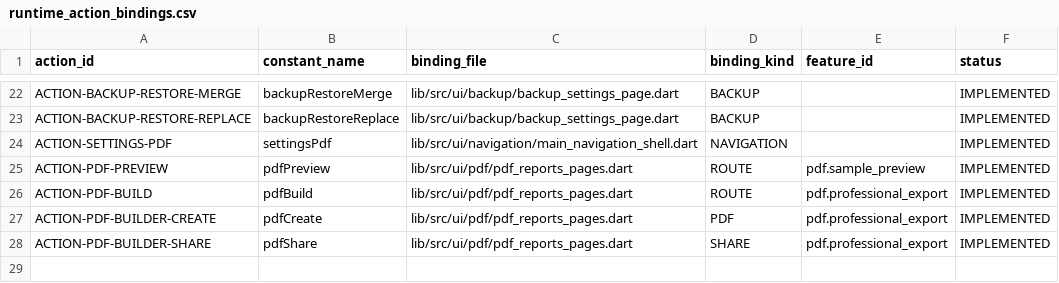
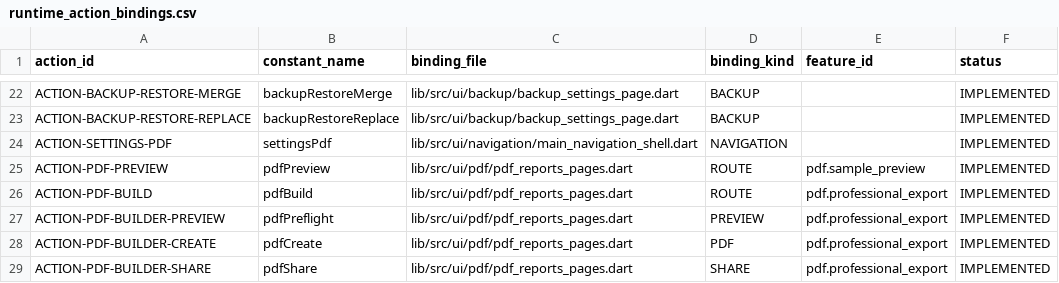
Before and after one commit to isarpsiyahofficial/RUHCODE, a CSV file: ui/runtime_action_bindings.csv, drawn as a sheet; only a part is shown, gaps mark what is left out; the diff names each change by its address in the sheet, - before the commit and + after, or states it on an @@ line.

Commit message:
Bind professional PDF preflight action

```diff
--- a/ui/runtime_action_bindings.csv
+++ b/ui/runtime_action_bindings.csv
+row 27: ACTION-PDF-BUILDER-PREVIEW | pdfPreflight | lib/src/ui/pdf/pdf_reports_pages.dart | PREVIEW | pdf.professional_export | IMPLEMENTED
```
